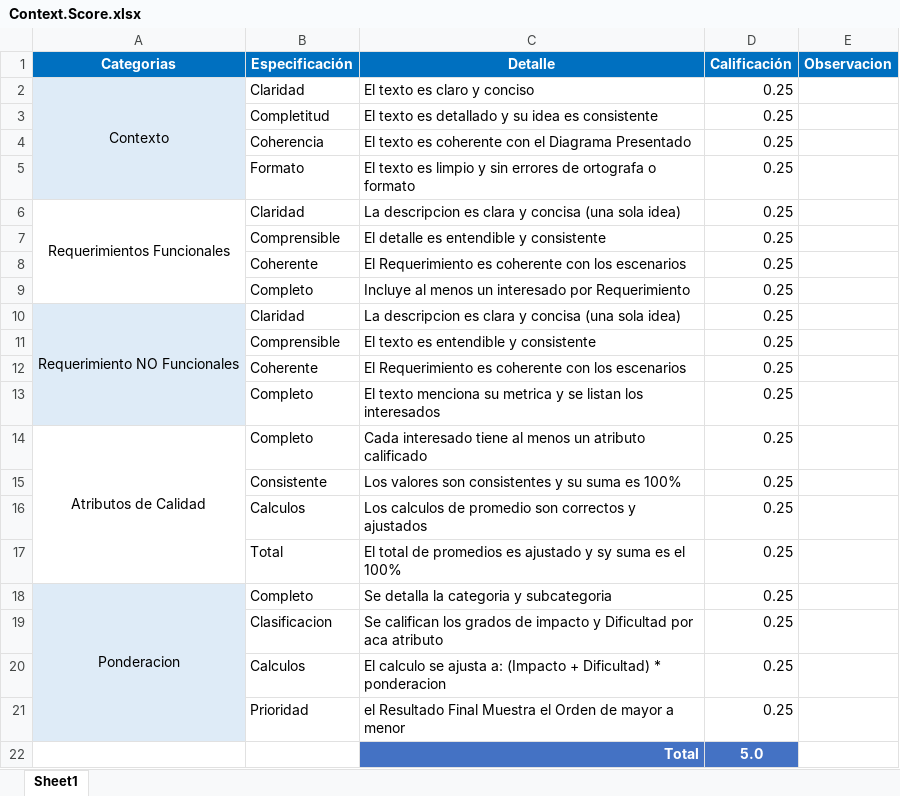
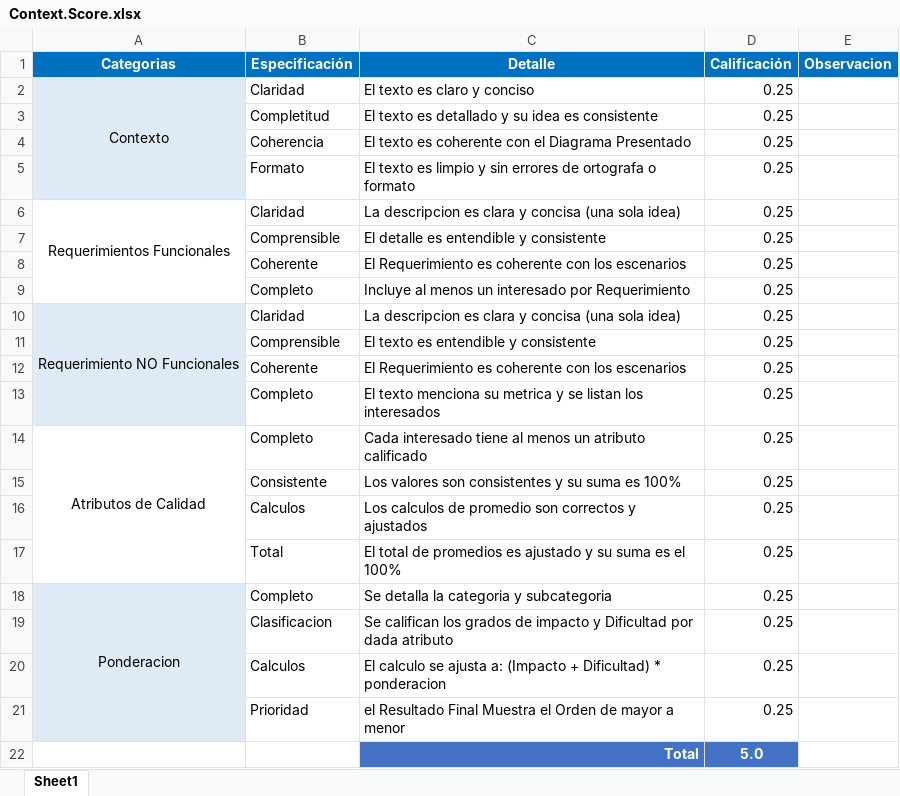
Before and after one commit to Jucer74/SoftwareArchitecture, an Excel workbook: Project/Context/Context.Score.xlsx, sheet Sheet1, drawn as a sheet; values as stored, in another font and other column widths than the file's, no borders; the diff names each change by its address in the sheet, - before the commit and + after, or states it on an @@ line.

Commit message:
Update Scores

```diff
--- a/Project/Context/Context.Score.xlsx (sheet Sheet1)
+++ b/Project/Context/Context.Score.xlsx (sheet Sheet1)
-C17 (Detalle): …ajustado y sy suma es…
+C17 (Detalle): …ajustado y su suma es…
-C19 (Detalle): …Dificultad por aca atributo
+C19 (Detalle): …Dificultad por dada atributo
```
Also changed, not shown: 1 other file.
